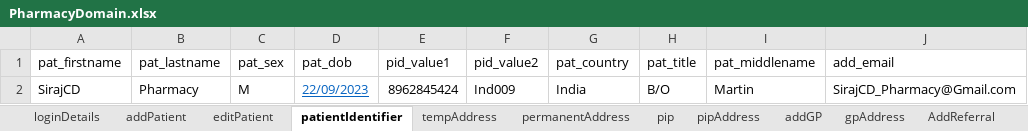
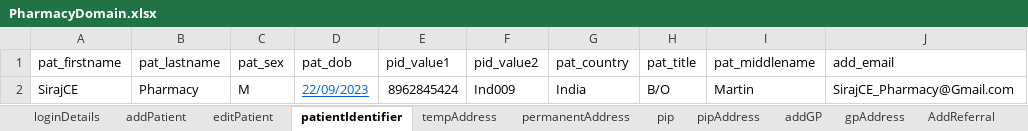
Before and after one commit to manojvyavahare27/ReleaseC4Automation, an Excel workbook: ExcelFiles/PharmacyDomain.xlsx, sheet patientIdentifier, drawn as a sheet; values as stored, in another font and other column widths than the file's, no borders; the diff names each change by its address in the sheet, - before the commit and + after, or states it on an @@ line.

Commit message:
Pharmacy push

```diff
--- a/ExcelFiles/PharmacyDomain.xlsx (sheet patientIdentifier)
+++ b/ExcelFiles/PharmacyDomain.xlsx (sheet patientIdentifier)
-A2 (pat_firstname): SirajCD
+A2 (pat_firstname): SirajCE
-J2 (add_email): SirajCD_Pharmacy@Gmail.com
+J2 (add_email): SirajCE_Pharmacy@Gmail.com
```
Also changed, not shown: sheet patDetails, sheet addPatient, sheet editPatient, 1 other file.
